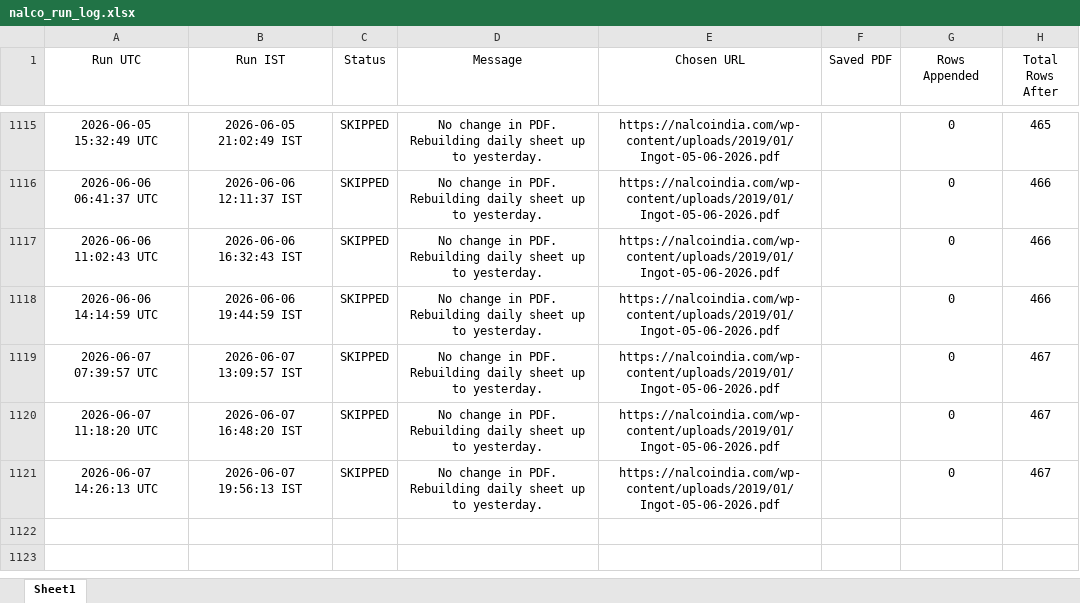
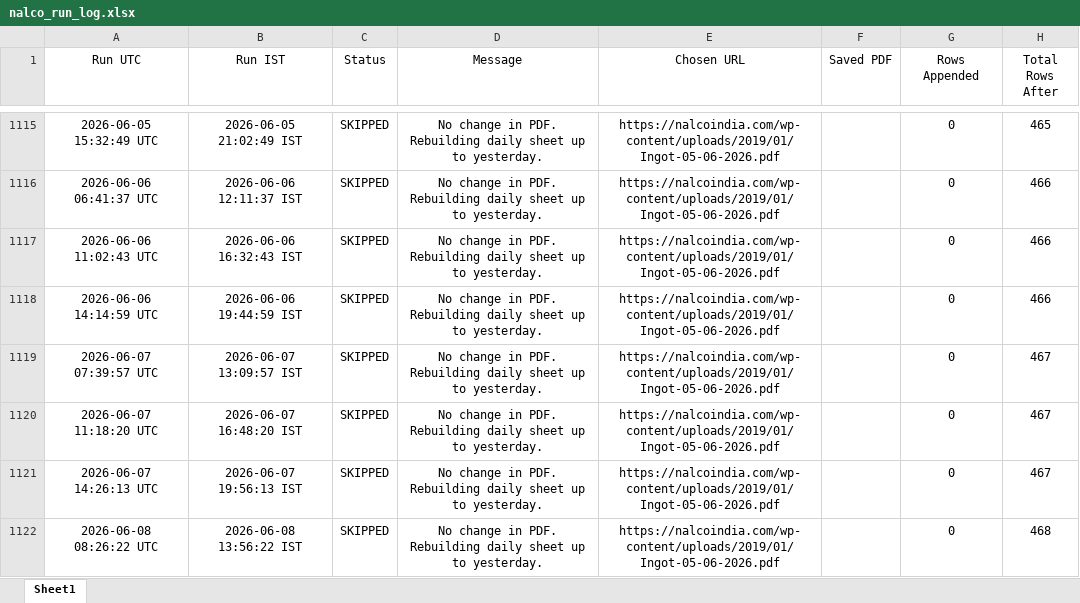
Before and after one commit to ajeeshaju1990/nalco_circular_downloader, an Excel workbook: data/nalco_run_log.xlsx, sheet Sheet1, drawn as a sheet; only a part is shown, gaps mark what is left out; values as stored, in another font and other column widths than the file's, no borders; the diff names each change by its address in the sheet, - before the commit and + after, or states it on an @@ line.

```diff
--- a/data/nalco_run_log.xlsx (sheet Sheet1)
+++ b/data/nalco_run_log.xlsx (sheet Sheet1)
+row 1122: 2026-06-08 08:26:22 UTC | 2026-06-08 13:56:22 IST | SKIPPED | No change in PDF. Rebuilding daily sheet up to yesterday. | https://nalcoindia.com/wp-content/uploads/2019/01/Ingot-05-06-2026.pdf |  | 0 | 468
```
Also changed, not shown: data/nalco_prices.xlsx.
